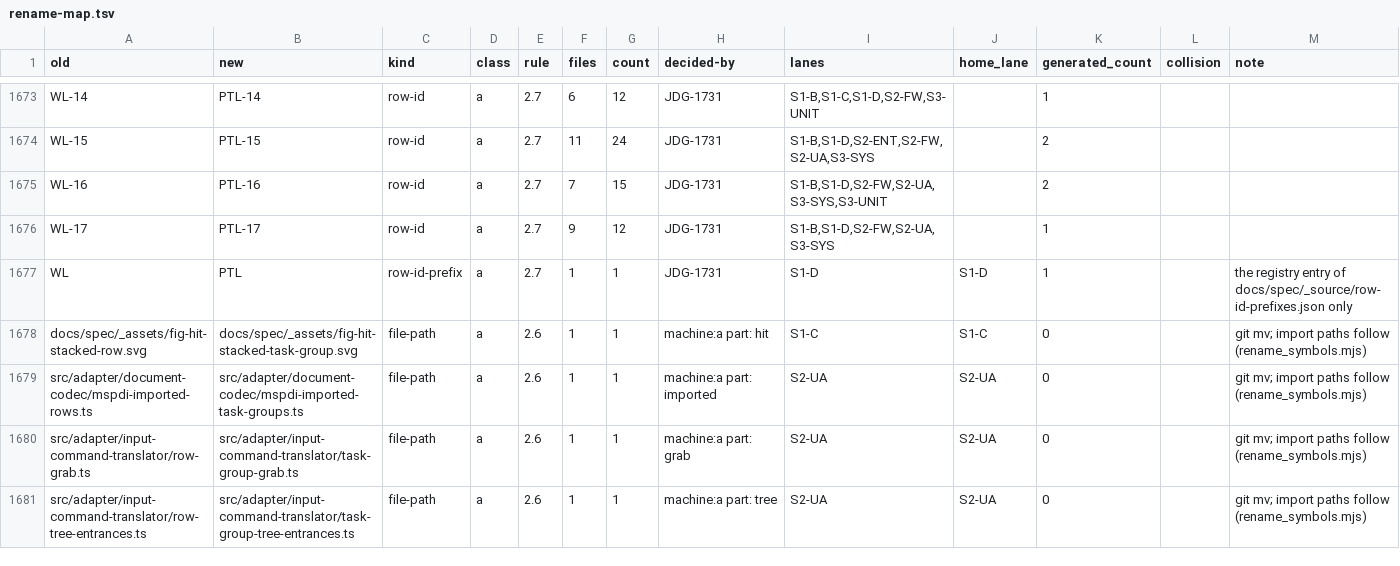
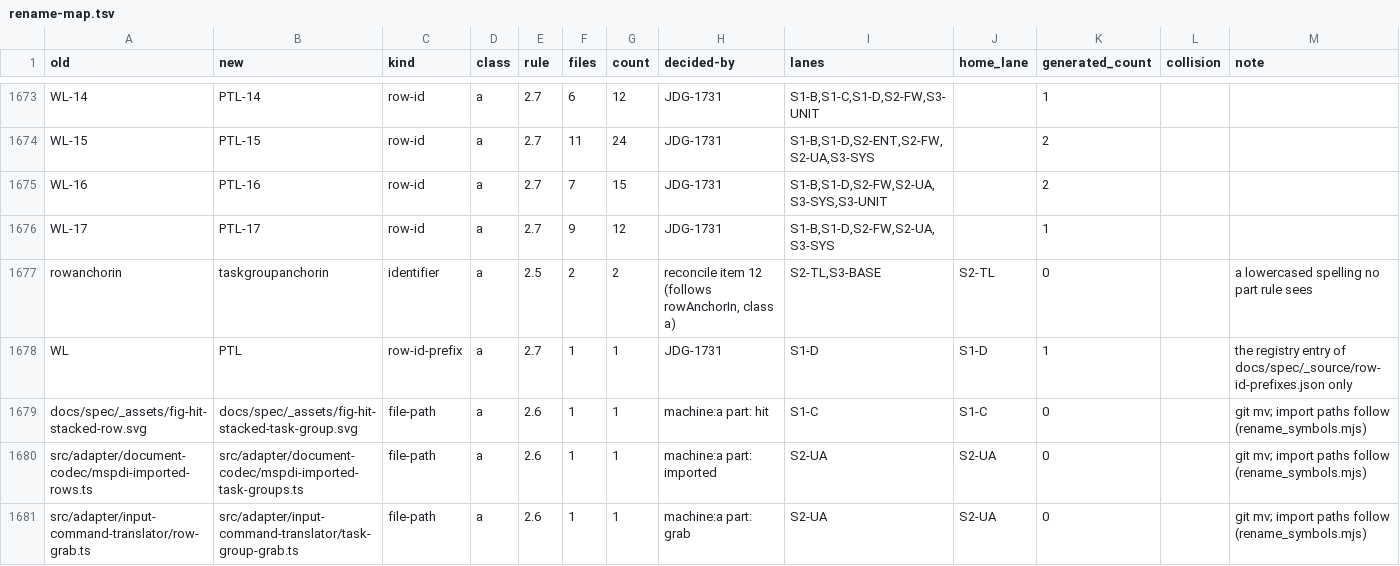
Before and after one commit to GoodRelax/gr-scheduler, a TSV file: docs/review/rename-map.tsv, drawn as a sheet; only a part is shown, gaps mark what is left out; the shorter side is filled out with more unchanged rows; the diff names each change by its address in the sheet, - before the commit and + after, or states it on an @@ line.

```diff
--- a/docs/review/rename-map.tsv
+++ b/docs/review/rename-map.tsv
+row 1677: rowanchorin | taskgroupanchorin | identifier | a | 2.5 | 2 | 2 | reconcile item 12 (follows rowAnchorIn, class a) | S2-TL,S3-BASE | S2-TL | 0 |  | a lowercased spelling no part rule sees
```
Also changed, not shown: docs/review/rename-decisions/S1-C-lines.tsv, 4 other files.
